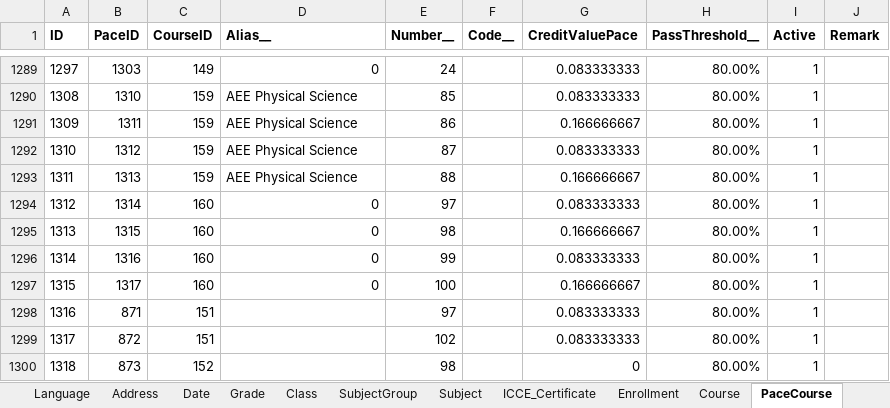
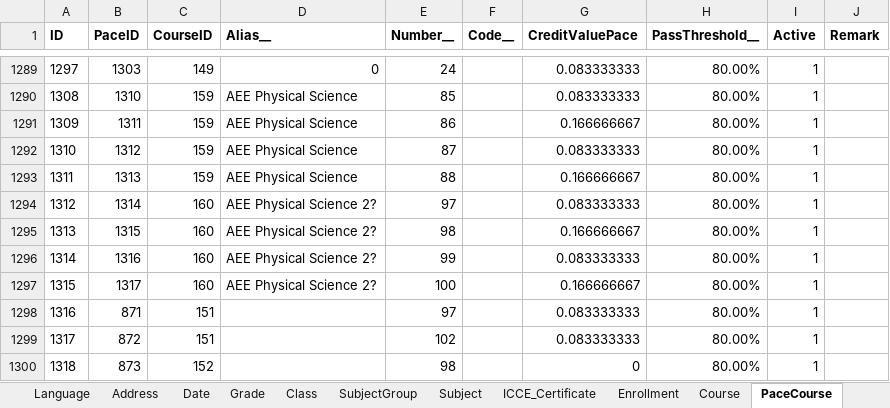
Before and after one commit to yartow/DatabACE, an Excel workbook: 01. Data/db.xlsx, sheet PaceCourse, drawn as a sheet; only a part is shown, gaps mark what is left out; values as stored, in another font and other column widths than the file's, no borders; the diff names each change by its address in the sheet, - before the commit and + after, or states it on an @@ line.

```diff
--- a/01. Data/db.xlsx (sheet PaceCourse)
+++ b/01. Data/db.xlsx (sheet PaceCourse)
-D1294:D1297 (Alias__): 0
+D1294:D1297 (Alias__): AEE Physical Science 2?
```
Also changed, not shown: sheet Person, sheet Course, sheet PACE, 2 other files.
